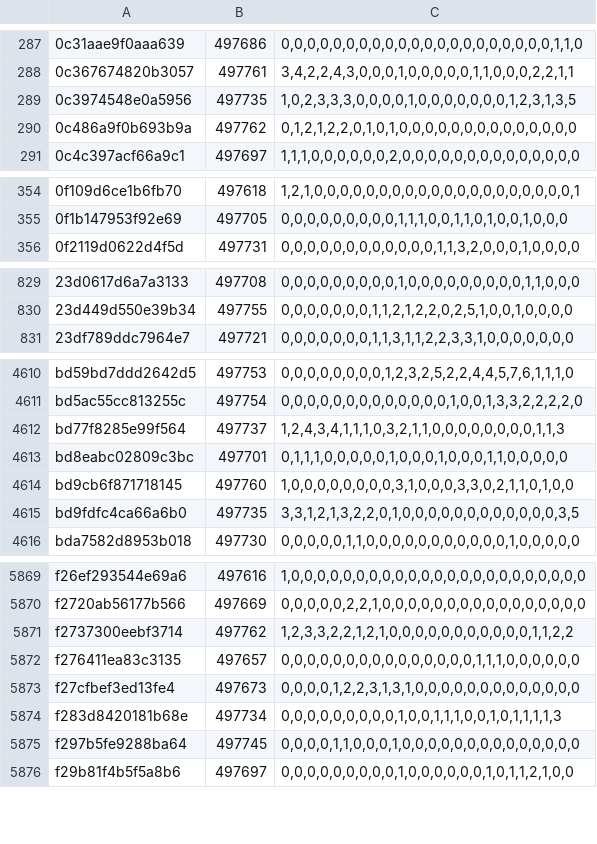
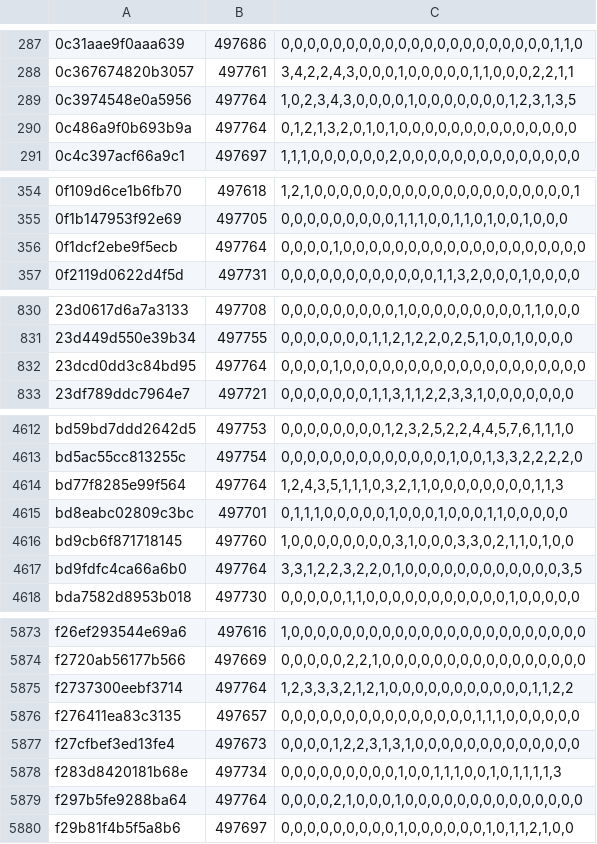
Before and after one commit to natanforestree/finals-radar, a TSV file: state/activity.tsv, drawn as a sheet; only a part is shown, gaps mark what is left out; the diff covers the shown part only.

```diff
--- a/state/activity.tsv
+++ b/state/activity.tsv
@@ -288,4 +288,4 @@
 0c367674820b3057	497761	3,4,2,2,4,3,0,0,0,1,0,0,0,0,0,1,1,0,0,0,2,2,1,1
-0c3974548e0a5956	497735	1,0,2,3,3,3,0,0,0,0,1,0,0,0,0,0,0,0,1,2,3,1,3,5
-0c486a9f0b693b9a	497762	0,1,2,1,2,2,0,1,0,1,0,0,0,0,0,0,0,0,0,0,0,0,0,0
+0c3974548e0a5956	497764	1,0,2,3,4,3,0,0,0,0,1,0,0,0,0,0,0,0,1,2,3,1,3,5
+0c486a9f0b693b9a	497764	0,1,2,1,3,2,0,1,0,1,0,0,0,0,0,0,0,0,0,0,0,0,0,0
 0c4c397acf66a9c1	497697	1,1,1,0,0,0,0,0,0,2,0,0,0,0,0,0,0,0,0,0,0,0,0,0
@@ -355,2 +355,3 @@
 0f1b147953f92e69	497705	0,0,0,0,0,0,0,0,0,1,1,1,0,0,1,1,0,1,0,0,1,0,0,0
+0f1dcf2ebe9f5ecb	497764	0,0,0,0,1,0,0,0,0,0,0,0,0,0,0,0,0,0,0,0,0,0,0,0
 0f2119d0622d4f5d	497731	0,0,0,0,0,0,0,0,0,0,0,0,1,1,3,2,0,0,0,1,0,0,0,0
@@ -830,2 +831,3 @@
 23d449d550e39b34	497755	0,0,0,0,0,0,0,1,1,2,1,2,2,0,2,5,1,0,0,1,0,0,0,0
+23dcd0dd3c84bd95	497764	0,0,0,0,1,0,0,0,0,0,0,0,0,0,0,0,0,0,0,0,0,0,0,0
 23df789ddc7964e7	497721	0,0,0,0,0,0,0,1,1,3,1,1,2,2,3,3,1,0,0,0,0,0,0,0
@@ -4611,6 +4613,6 @@ bd59bd7ddd2642d5	497753	0,0,0,0,0,0,0,0,1,2,3,2,5,2,2,4,4,5,7,6,1,1,1,0
 bd5ac55cc813255c	497754	0,0,0,0,0,0,0,0,0,0,0,0,0,1,0,0,1,3,3,2,2,2,2,0
-bd77f8285e99f564	497737	1,2,4,3,4,1,1,1,0,3,2,1,1,0,0,0,0,0,0,0,0,1,1,3
+bd77f8285e99f564	497764	1,2,4,3,5,1,1,1,0,3,2,1,1,0,0,0,0,0,0,0,0,1,1,3
 bd8eabc02809c3bc	497701	0,1,1,1,0,0,0,0,0,1,0,0,0,1,0,0,0,1,1,0,0,0,0,0
 bd9cb6f871718145	497760	1,0,0,0,0,0,0,0,0,3,1,0,0,0,3,3,0,2,1,1,0,1,0,0
-bd9fdfc4ca66a6b0	497735	3,3,1,2,1,3,2,2,0,1,0,0,0,0,0,0,0,0,0,0,0,0,3,5
+bd9fdfc4ca66a6b0	497764	3,3,1,2,2,3,2,2,0,1,0,0,0,0,0,0,0,0,0,0,0,0,3,5
 bda7582d8953b018	497730	0,0,0,0,0,1,1,0,0,0,0,0,0,0,0,0,0,0,1,0,0,0,0,0
@@ -5870,3 +5874,3 @@ f26ef293544e69a6	497616	1,0,0,0,0,0,0,0,0,0,0,0,0,0,0,0,0,0,0,0,0,0,0,0
 f2720ab56177b566	497669	0,0,0,0,0,2,2,1,0,0,0,0,0,0,0,0,0,0,0,0,0,0,0,0
-f2737300eebf3714	497762	1,2,3,3,2,2,1,2,1,0,0,0,0,0,0,0,0,0,0,0,1,1,2,2
+f2737300eebf3714	497764	1,2,3,3,3,2,1,2,1,0,0,0,0,0,0,0,0,0,0,0,1,1,2,2
 f276411ea83c3135	497657	0,0,0,0,0,0,0,0,0,0,0,0,0,0,0,1,1,1,0,0,0,0,0,0
@@ -5874,3 +5878,3 @@ f27cfbef3ed13fe4	497673	0,0,0,0,1,2,2,3,1,3,1,0,0,0,0,0,0,0,0,0,0,0,0,0
 f283d8420181b68e	497734	0,0,0,0,0,0,0,0,0,1,0,0,1,1,1,0,0,1,0,1,1,1,1,3
-f297b5fe9288ba64	497745	0,0,0,0,1,1,0,0,0,1,0,0,0,0,0,0,0,0,0,0,0,0,0,0
+f297b5fe9288ba64	497764	0,0,0,0,2,1,0,0,0,1,0,0,0,0,0,0,0,0,0,0,0,0,0,0
 f29b81f4b5f5a8b6	497697	0,0,0,0,0,0,0,0,0,1,0,0,0,0,0,0,1,0,1,1,2,1,0,0
```
Also changed, not shown: 2 added rows and 124 edited cells elsewhere in this file, state/scores.tsv, 4 other files.
